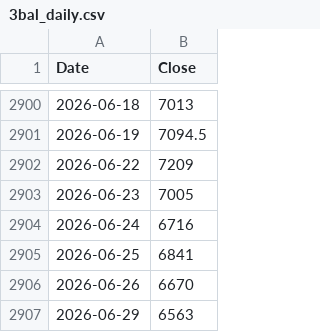
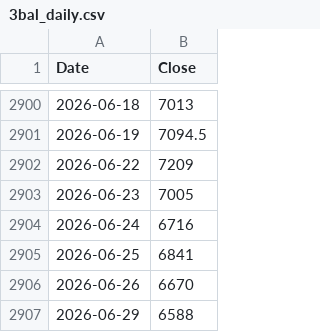
Before and after one commit to rkarim25/Strategy, a CSV file: 3bal_daily.csv, drawn as a sheet; only a part is shown, gaps mark what is left out.

```diff
--- a/3bal_daily.csv
+++ b/3bal_daily.csv
@@ -2906,2 +2906,2 @@ Date,Close
 2026-06-26,6670
-2026-06-29,6563
+2026-06-29,6588
```
Also changed, not shown: dax_daily.csv, ftse250_daily.csv, 18 other files.
